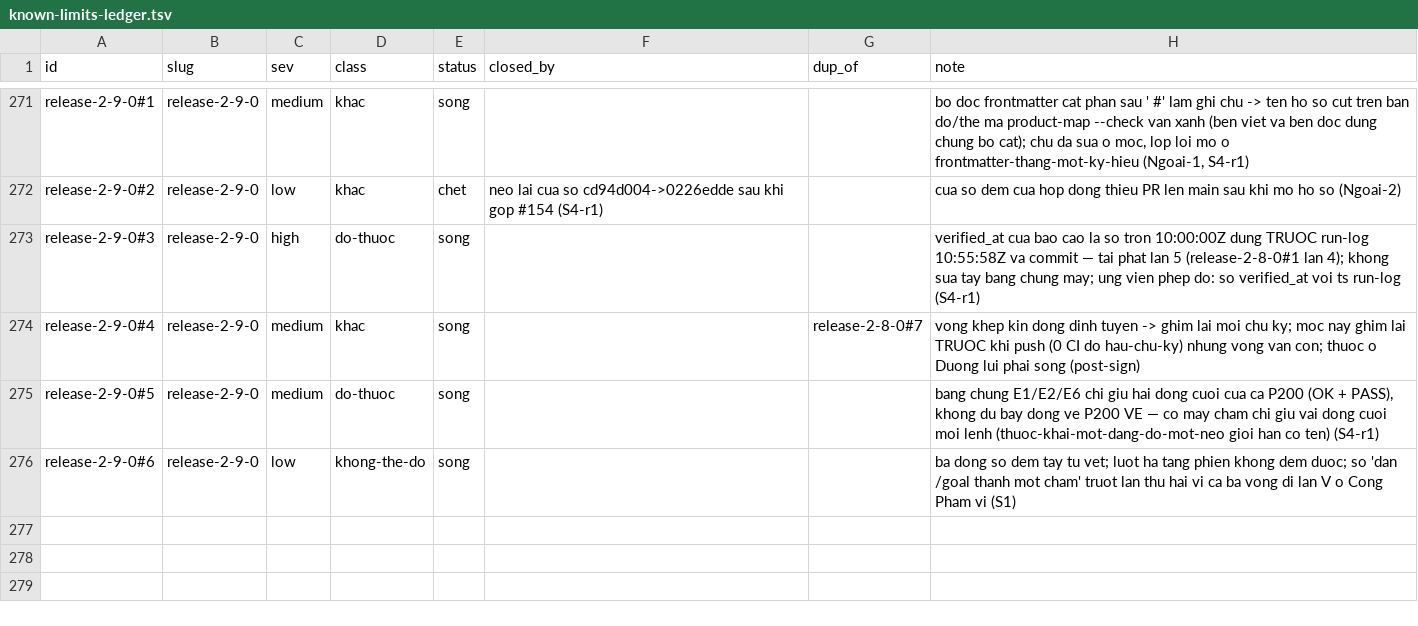
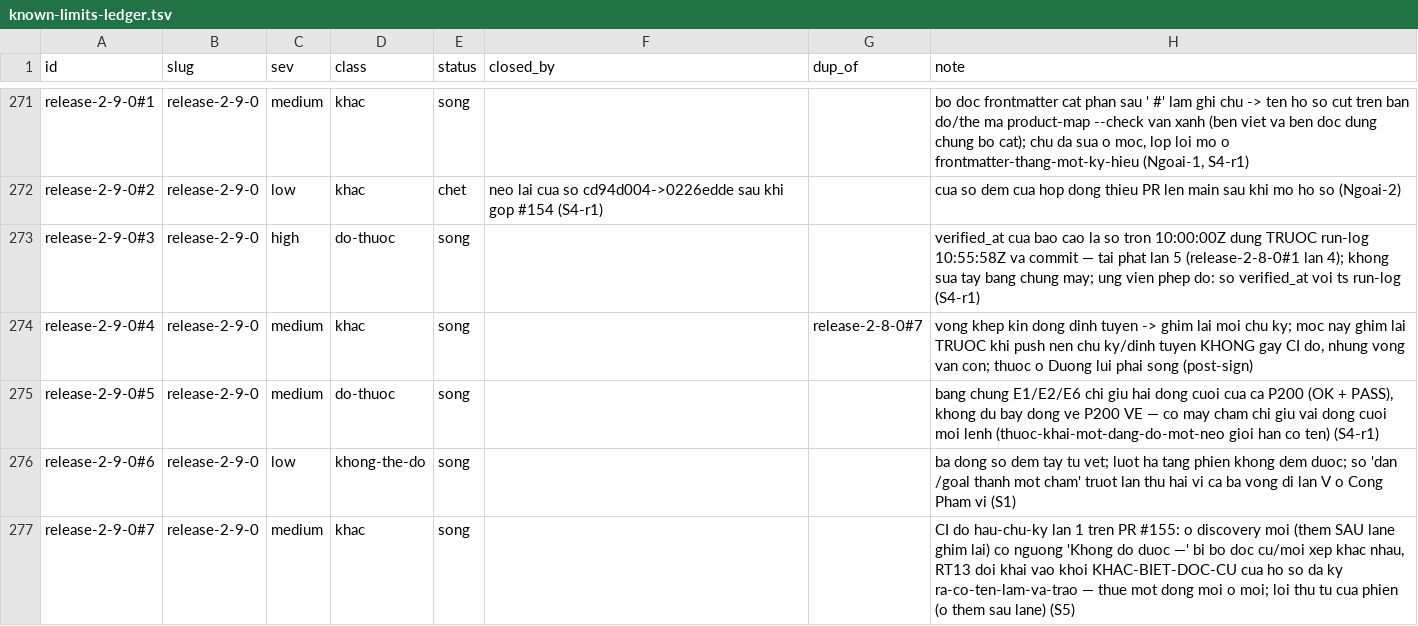
Before and after one commit to phanlemanh/acceptance-gate-kit, a TSV file: docs/research/known-limits-ledger.tsv, drawn as a sheet; only a part is shown, gaps mark what is left out.

```diff
--- a/docs/research/known-limits-ledger.tsv
+++ b/docs/research/known-limits-ledger.tsv
@@ -273,4 +273,5 @@ release-2-9-0#2	release-2-9-0	low	khac	chet	neo lai cua so cd94d004->0226edde sa
 release-2-9-0#3	release-2-9-0	high	do-thuoc	song			verified_at cua bao cao la so tron 10:00:00Z dung TRUOC run-log 10:55:58Z va commit — tai phat lan 5 (release-2-8-0#1 lan 4); khong sua tay bang chung may; ung vien phep do: so verified_at voi ts run-log (S4-r1)
-release-2-9-0#4	release-2-9-0	medium	khac	song		release-2-8-0#7	vong khep kin dong dinh tuyen -> ghim lai moi chu ky; moc nay ghim lai TRUOC khi push (0 CI do hau-chu-ky) nhung vong van con; thuoc o Duong lui phai song (post-sign)
+release-2-9-0#4	release-2-9-0	medium	khac	song		release-2-8-0#7	vong khep kin dong dinh tuyen -> ghim lai moi chu ky; moc nay ghim lai TRUOC khi push nen chu ky/dinh tuyen KHONG gay CI do, nhung vong van con; thuoc o Duong lui phai song (post-sign)
 release-2-9-0#5	release-2-9-0	medium	do-thuoc	song			bang chung E1/E2/E6 chi giu hai dong cuoi cua ca P200 (OK + PASS), khong du bay dong ve P200 VE — co may cham chi giu vai dong cuoi moi lenh (thuoc-khai-mot-dang-do-mot-neo gioi han co ten) (S4-r1)
 release-2-9-0#6	release-2-9-0	low	khong-the-do	song			ba dong so dem tay tu vet; luot ha tang phien khong dem duoc; so 'dan /goal thanh mot cham' truot lan thu hai vi ca ba vong di lan V o Cong Pham vi (S1)
+release-2-9-0#7	release-2-9-0	medium	khac	song			CI do hau-chu-ky lan 1 tren PR #155: o discovery moi (them SAU lane ghim lai) co nguong 'Khong do duoc —' bi bo doc cu/moi xep khac nhau, RT13 doi khai vao khoi KHAC-BIET-DOC-CU cua ho so da ky ra-co-ten-lam-va-trao — thue mot dong moi o moi; loi thu tu cua phien (o them sau lane) (S5)
```
Also changed, not shown: 2 other files.
